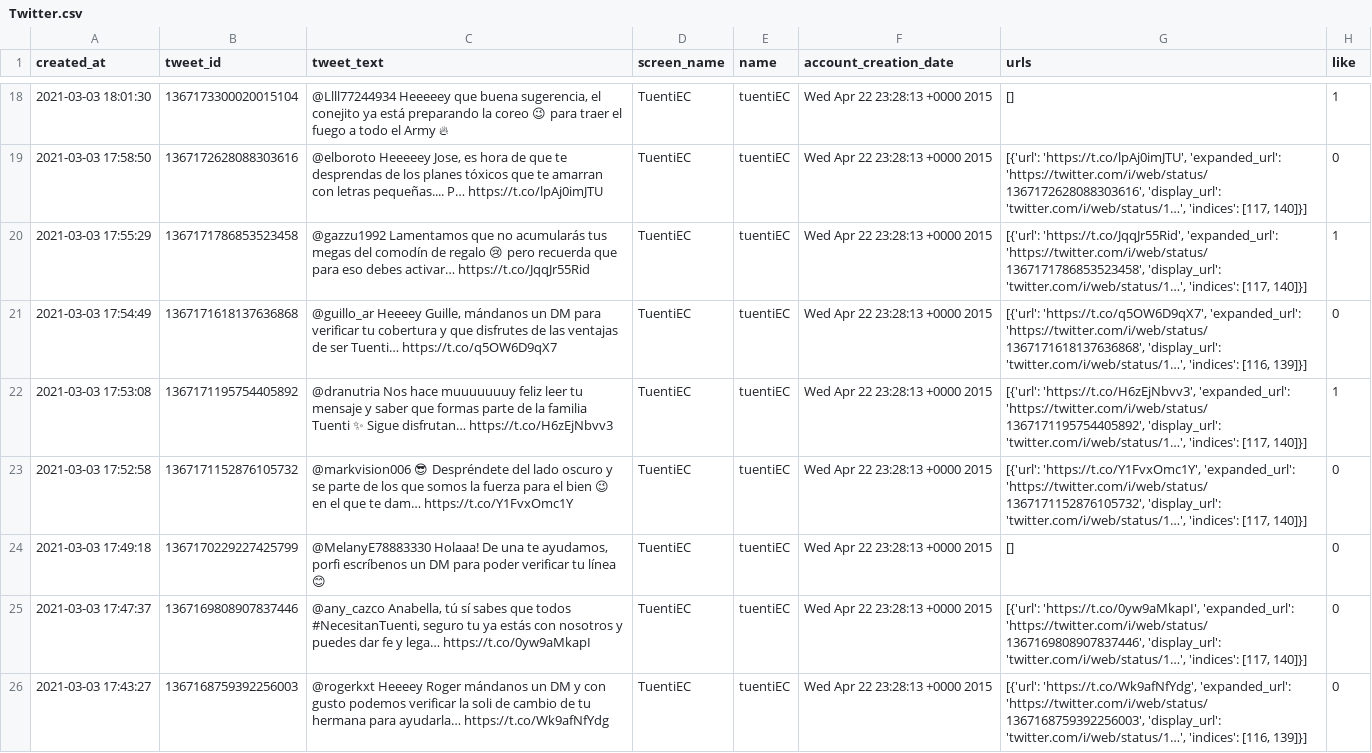
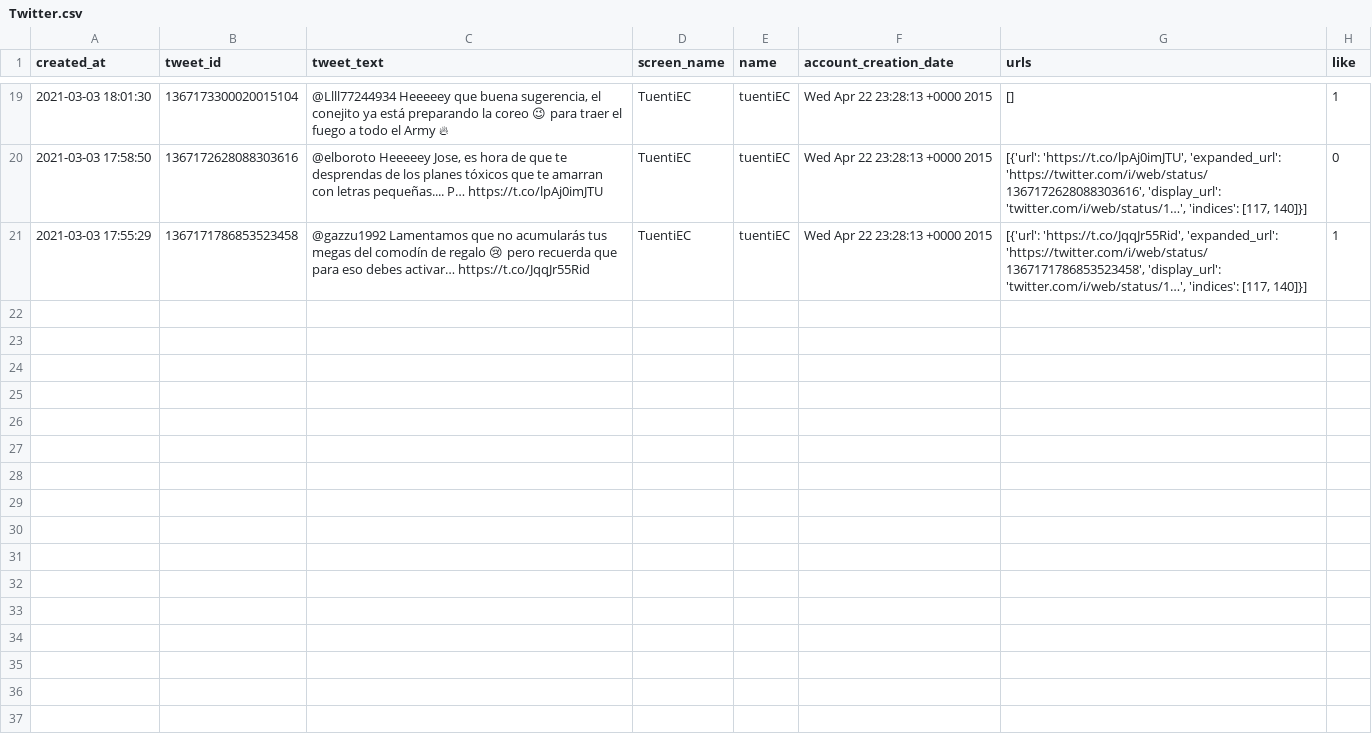
Before and after one commit to fercho1999leon/PROGRAMACION-REDES, a CSV file: PROYECTO_PPR_V2/src/scriptPython/data/Twitter.csv, drawn as a sheet; only a part is shown, gaps mark what is left out; removed rows and columns are numbered as before the commit, all else as after; the diff covers the shown part only; the diff names each change by its address in the sheet, - before the commit and + after, or states it on an @@ line.

Commit message:
Scrip Python twitter and java sockets 2

```diff
--- a/PROYECTO_PPR_V2/src/scriptPython/data/Twitter.csv
+++ b/PROYECTO_PPR_V2/src/scriptPython/data/Twitter.csv
-row 21: 2021-03-03 17:54:49 | 1367171618137636868 | @guillo_ar Heeeey Guille, mándanos un DM para verificar tu cobertura y que disfrutes de las ventajas de ser Tuenti… https://t.co/q5OW6D9qX7 | TuentiEC | tuentiEC | Wed Apr 22 23:28:13 +0000 2015 | [{'url': 'https://t.co/q5OW6D9qX7', 'expanded_url': 'https://twitter.com/i/web/status/1367171618137636868', 'display_url': 'twitter.com/i/web/status/1…', 'indices': [116, 139]}] | 0
-row 22: 2021-03-03 17:53:08 | 1367171195754405892 | @dranutria Nos hace muuuuuuuy feliz leer tu mensaje y saber que formas parte de la familia Tuenti ✨ Sigue disfrutan… https://t.co/H6zEjNbvv3 | TuentiEC | tuentiEC | Wed Apr 22 23:28:13 +0000 2015 | [{'url': 'https://t.co/H6zEjNbvv3', 'expanded_url': 'https://twitter.com/i/web/status/1367171195754405892', 'display_url': 'twitter.com/i/web/status/1…', 'indices': [117, 140]}] | 1
-row 23: 2021-03-03 17:52:58 | 1367171152876105732 | @markvision006 😎 Despréndete del lado oscuro y se parte de los que somos la fuerza para el bien 😉 en el que te dam… https://t.co/Y1FvxOmc1Y | TuentiEC | tuentiEC | Wed Apr 22 23:28:13 +0000 2015 | [{'url': 'https://t.co/Y1FvxOmc1Y', 'expanded_url': 'https://twitter.com/i/web/status/1367171152876105732', 'display_url': 'twitter.com/i/web/status/1…', 'indices': [117, 140]}] | 0
-row 24: 2021-03-03 17:49:18 | 1367170229227425799 | @MelanyE78883330 Holaaa! De una te ayudamos, porfi escríbenos un DM para poder verificar tu línea 😊 | TuentiEC | tuentiEC | Wed Apr 22 23:28:13 +0000 2015 | [] | 0
-row 25: 2021-03-03 17:47:37 | 1367169808907837446 | @any_cazco Anabella, tú sí sabes que todos #NecesitanTuenti, seguro tu ya estás con nosotros y puedes dar fe y lega… https://t.co/0yw9aMkapI | TuentiEC | tuentiEC | Wed Apr 22 23:28:13 +0000 2015 | [{'url': 'https://t.co/0yw9aMkapI', 'expanded_url': 'https://twitter.com/i/web/status/1367169808907837446', 'display_url': 'twitter.com/i/web/status/1…', 'indices': [117, 140]}] | 0
-row 26: 2021-03-03 17:43:27 | 1367168759392256003 | @rogerkxt Heeeey Roger mándanos un DM y con gusto podemos verificar la soli de cambio de tu hermana para ayudarla… https://t.co/Wk9afNfYdg | TuentiEC | tuentiEC | Wed Apr 22 23:28:13 +0000 2015 | [{'url': 'https://t.co/Wk9afNfYdg', 'expanded_url': 'https://twitter.com/i/web/status/1367168759392256003', 'display_url': 'twitter.com/i/web/status/1…', 'indices': [116, 139]}] | 0
```
Also changed, not shown: 1 added row and 5 removed rows elsewhere in this file, 2 other files.
